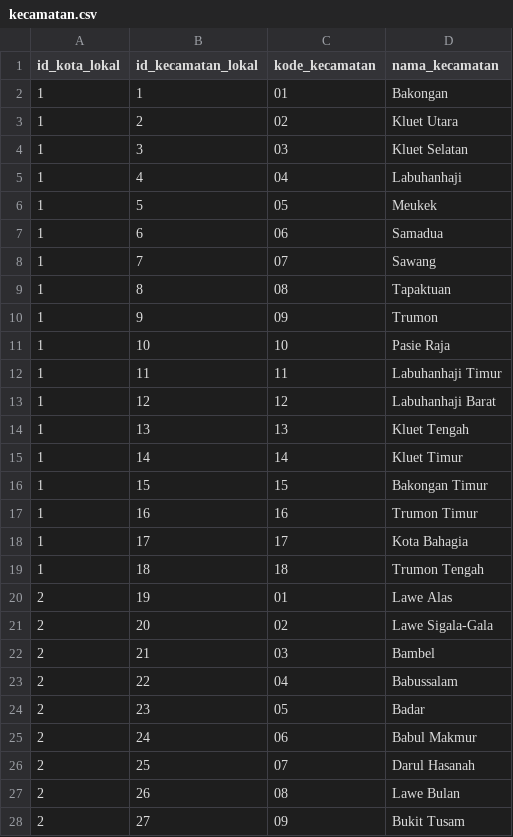
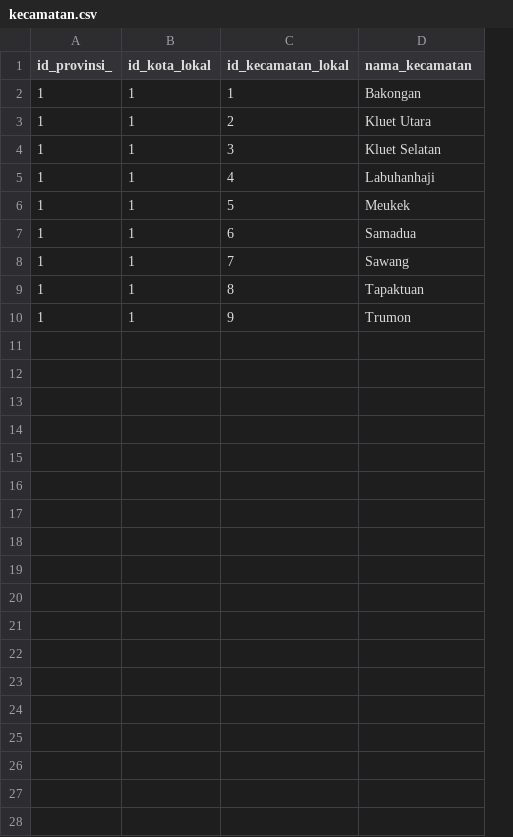
Before and after one commit to ikti-its/khanza, a CSV file: app/Features/Lokasi/Kecamatan/kecamatan.csv, drawn as a sheet; only a part is shown; removed rows and columns are numbered as before the commit, all else as after; the diff covers the shown part only; the diff names each change by its address in the sheet, - before the commit and + after, or states it on an @@ line.

```diff
--- a/app/Features/Lokasi/Kecamatan/kecamatan.csv
+++ b/app/Features/Lokasi/Kecamatan/kecamatan.csv
+column A (id_provinsi_), rows 2-10: all 1
-column C (kode_kecamatan), rows 2-10: 01 | 02 | 03 | 04 | 05 | 06 | 07 | 08 | 09
-row 11: 1 | 10 | 10 | Pasie Raja
-row 12: 1 | 11 | 11 | Labuhanhaji Timur
-row 13: 1 | 12 | 12 | Labuhanhaji Barat
-row 14: 1 | 13 | 13 | Kluet Tengah
-row 15: 1 | 14 | 14 | Kluet Timur
-row 16: 1 | 15 | 15 | Bakongan Timur
-row 17: 1 | 16 | 16 | Trumon Timur
-row 18: 1 | 17 | 17 | Kota Bahagia
-row 19: 1 | 18 | 18 | Trumon Tengah
-row 20: 2 | 19 | 01 | Lawe Alas
-row 21: 2 | 20 | 02 | Lawe Sigala-Gala
-row 22: 2 | 21 | 03 | Bambel
-row 23: 2 | 22 | 04 | Babussalam
-row 24: 2 | 23 | 05 | Badar
-row 25: 2 | 24 | 06 | Babul Makmur
-row 26: 2 | 25 | 07 | Darul Hasanah
-row 27: 2 | 26 | 08 | Lawe Bulan
-row 28: 2 | 27 | 09 | Bukit Tusam
```
Also changed, not shown: 7 removed rows elsewhere in this file, app/Features/Lokasi/Desa/desa.csv, app/Features/Lokasi/Kota/kota.csv, 8 other files.
